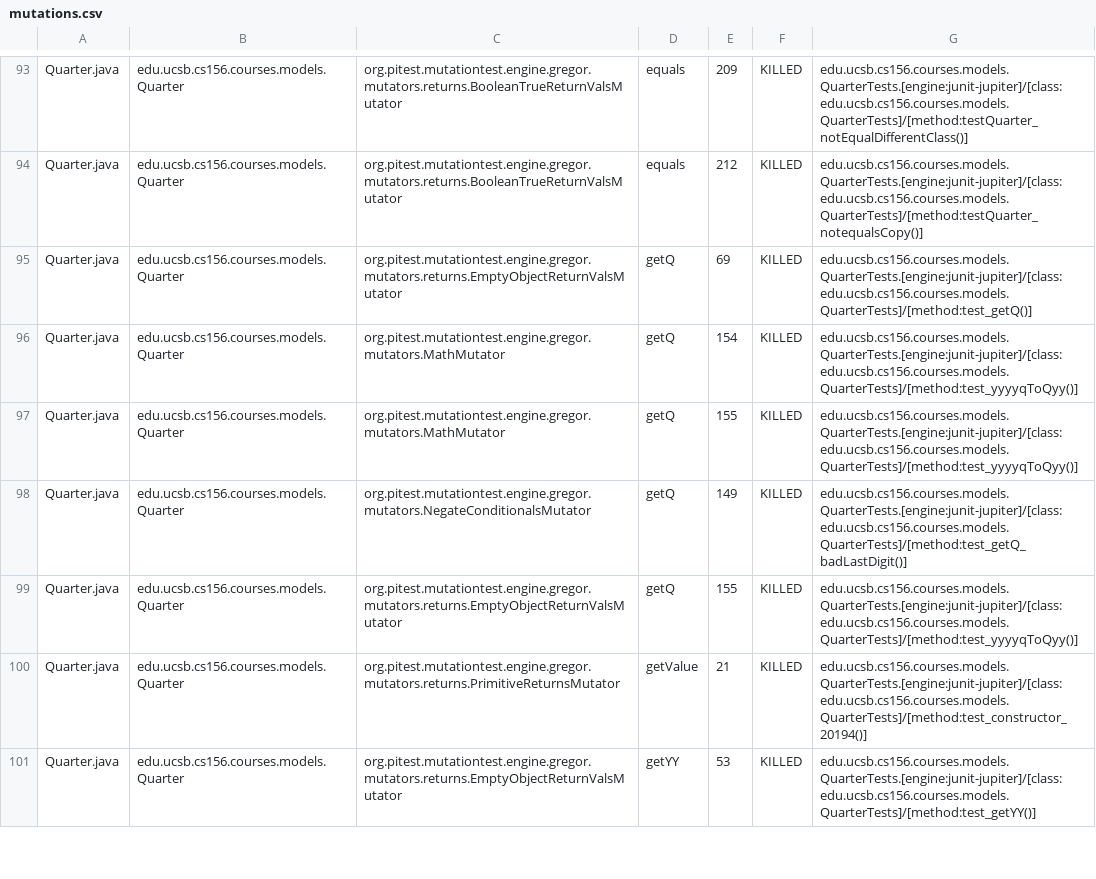
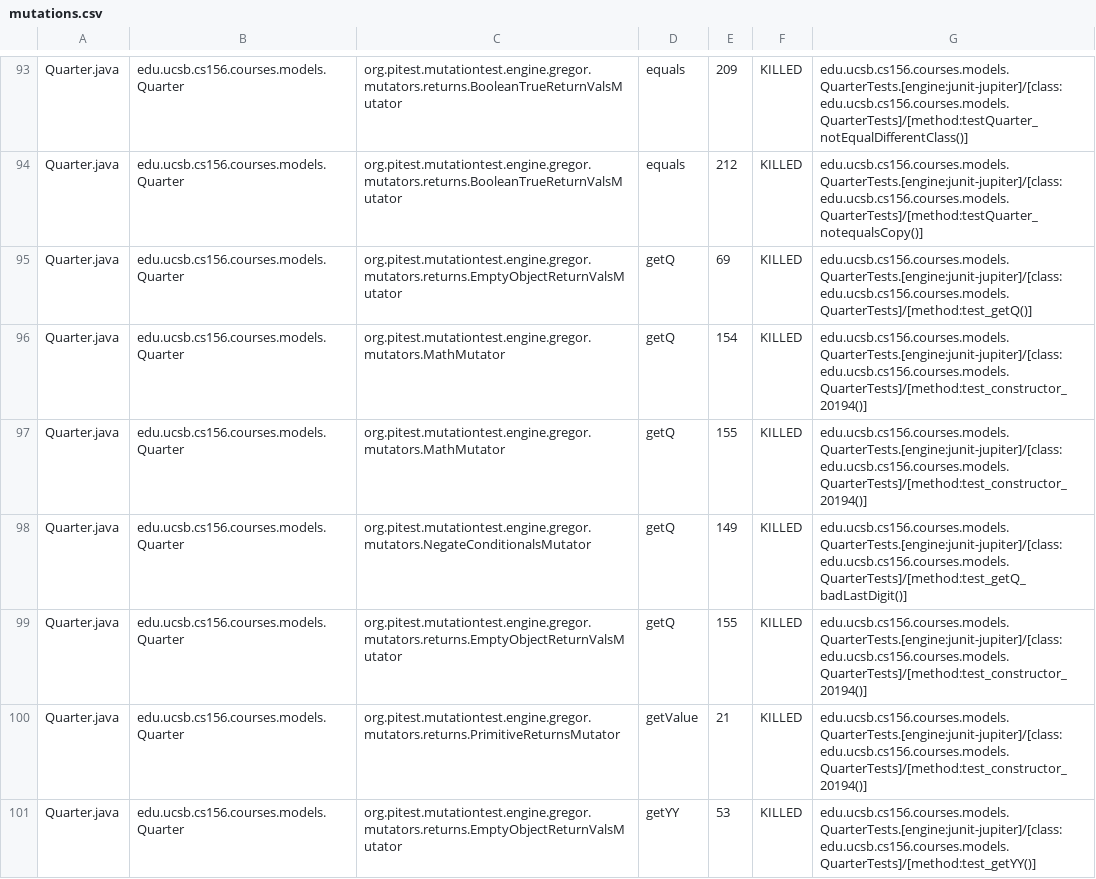
Before and after one commit to ucsb-cs156-f25/proj-courses-f25-04, a CSV file: prs/47/pitest/mutations.csv, drawn as a sheet; only a part is shown, gaps mark what is left out; the diff covers the shown part only.

Commit message:
Deploying to gh-pages from @ ucsb-cs156-f25/proj-courses-f25-04@0338ed896588f00646226d492d14502a98456c56 🚀

```diff
--- a/prs/47/pitest/mutations.csv
+++ b/prs/47/pitest/mutations.csv
@@ -95,6 +95,6 @@ Quarter.java,edu.ucsb.cs156.courses.models.Quarter,org.pitest.mutationtest.engin
 Quarter.java,edu.ucsb.cs156.courses.models.Quarter,org.pitest.mutationtest.engine.gregor.mutators.returns.EmptyObjectReturnValsMutator,getQ,69,KILLED,edu.ucsb.cs156.courses.models.QuarterTests.[engine:junit-jupiter]/[class:edu.ucsb.cs156.courses.models.QuarterTests]/[method:test_getQ()]
-Quarter.java,edu.ucsb.cs156.courses.models.Quarter,org.pitest.mutationtest.engine.gregor.mutators.MathMutator,getQ,154,KILLED,edu.ucsb.cs156.courses.models.QuarterTests.[engine:junit-jupiter]/[class:edu.ucsb.cs156.courses.models.QuarterTests]/[method:test_yyyyqToQyy()]
-Quarter.java,edu.ucsb.cs156.courses.models.Quarter,org.pitest.mutationtest.engine.gregor.mutators.MathMutator,getQ,155,KILLED,edu.ucsb.cs156.courses.models.QuarterTests.[engine:junit-jupiter]/[class:edu.ucsb.cs156.courses.models.QuarterTests]/[method:test_yyyyqToQyy()]
+Quarter.java,edu.ucsb.cs156.courses.models.Quarter,org.pitest.mutationtest.engine.gregor.mutators.MathMutator,getQ,154,KILLED,edu.ucsb.cs156.courses.models.QuarterTests.[engine:junit-jupiter]/[class:edu.ucsb.cs156.courses.models.QuarterTests]/[method:test_constructor_20194()]
+Quarter.java,edu.ucsb.cs156.courses.models.Quarter,org.pitest.mutationtest.engine.gregor.mutators.MathMutator,getQ,155,KILLED,edu.ucsb.cs156.courses.models.QuarterTests.[engine:junit-jupiter]/[class:edu.ucsb.cs156.courses.models.QuarterTests]/[method:test_constructor_20194()]
 Quarter.java,edu.ucsb.cs156.courses.models.Quarter,org.pitest.mutationtest.engine.gregor.mutators.NegateConditionalsMutator,getQ,149,KILLED,edu.ucsb.cs156.courses.models.QuarterTests.[engine:junit-jupiter]/[class:edu.ucsb.cs156.courses.models.QuarterTests]/[method:test_getQ_badLastDigit()]
-Quarter.java,edu.ucsb.cs156.courses.models.Quarter,org.pitest.mutationtest.engine.gregor.mutators.returns.EmptyObjectReturnValsMutator,getQ,155,KILLED,edu.ucsb.cs156.courses.models.QuarterTests.[engine:junit-jupiter]/[class:edu.ucsb.cs156.courses.models.QuarterTests]/[method:test_yyyyqToQyy()]
+Quarter.java,edu.ucsb.cs156.courses.models.Quarter,org.pitest.mutationtest.engine.gregor.mutators.returns.EmptyObjectReturnValsMutator,getQ,155,KILLED,edu.ucsb.cs156.courses.models.QuarterTests.[engine:junit-jupiter]/[class:edu.ucsb.cs156.courses.models.QuarterTests]/[method:test_constructor_20194()]
 Quarter.java,edu.ucsb.cs156.courses.models.Quarter,org.pitest.mutationtest.engine.gregor.mutators.returns.PrimitiveReturnsMutator,getValue,21,KILLED,edu.ucsb.cs156.courses.models.QuarterTests.[engine:junit-jupiter]/[class:edu.ucsb.cs156.courses.models.QuarterTests]/[method:test_constructor_20194()]
```
Also changed, not shown: 40 edited cells elsewhere in this file, 51 other files.
